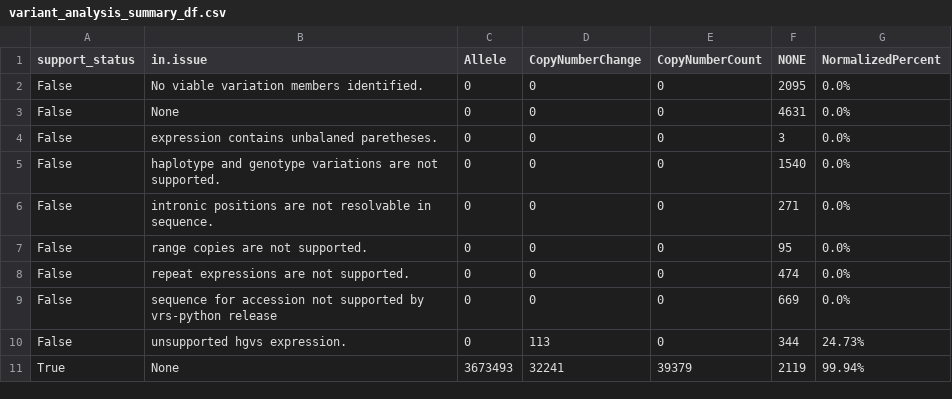
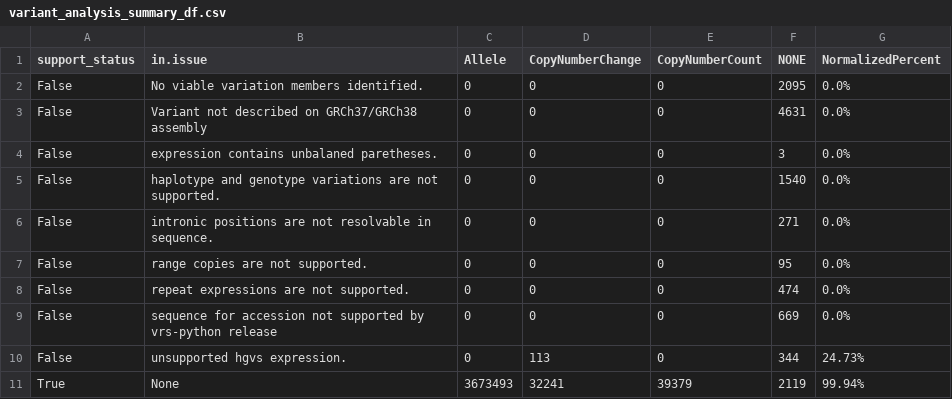
Before and after one commit to GenomicMedLab/variation-normalizer-manuscript, a CSV file: analysis/clinvar/variation_analysis_output/variant_analysis_summary_df.csv, drawn as a sheet.

```diff
--- a/analysis/clinvar/variation_analysis_output/variant_analysis_summary_df.csv
+++ b/analysis/clinvar/variation_analysis_output/variant_analysis_summary_df.csv
@@ -2,3 +2,3 @@ support_status,in.issue,Allele,CopyNumberChange,CopyNumberCount,NONE,NormalizedP
 False,No viable variation members identified.,0,0,0,2095,0.0%
-False,None,0,0,0,4631,0.0%
+False,Variant not described on GRCh37/GRCh38 assembly,0,0,0,4631,0.0%
 False,expression contains unbalaned paretheses.,0,0,0,3,0.0%
```
Also changed, not shown: analysis/clinvar/variation_analysis_output/variation_type_count_not_supported_df.csv, analysis/clinvar/variation_analysis_output/variation_type_count_summary_df.csv, 1 other file.
